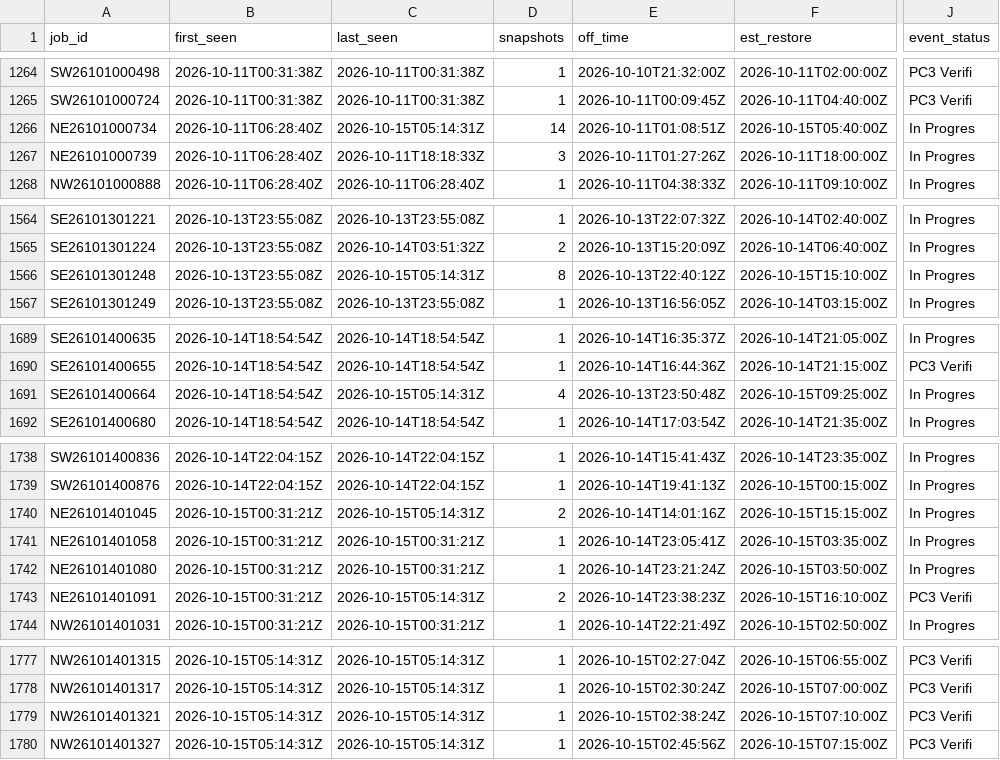
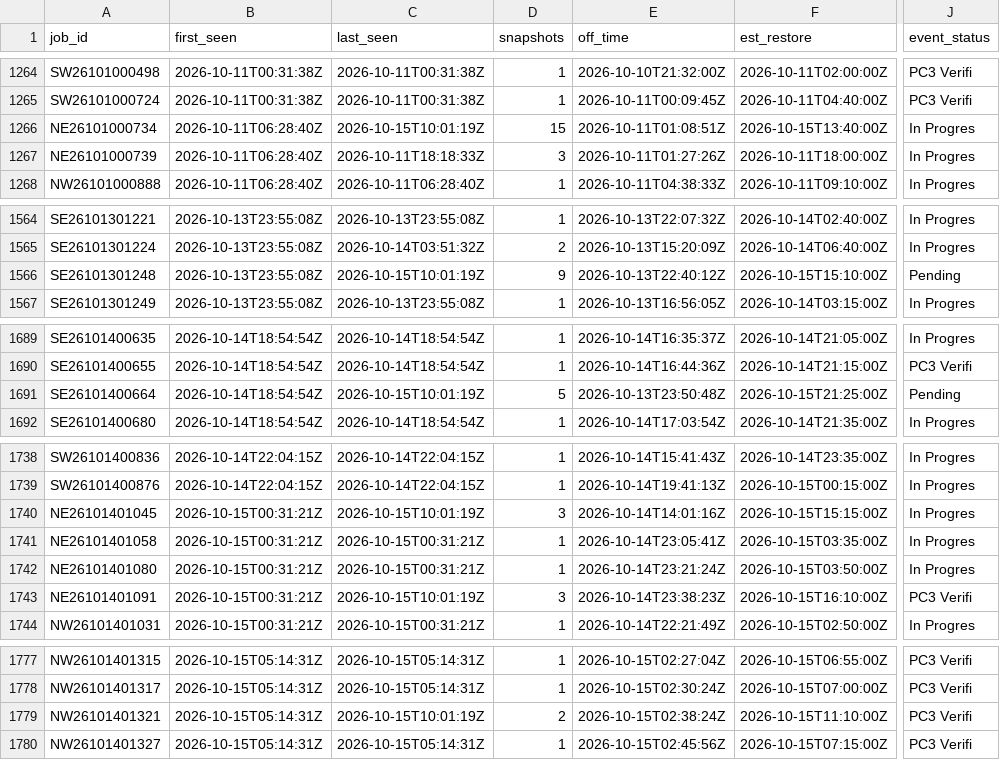
Before and after one commit to wadamcI/dte-outages, a CSV file: dte/history/2026-10.csv, drawn as a sheet; only a part is shown, gaps mark what is left out; the diff covers the shown part only; the diff names each change by its address in the sheet, - before the commit and + after, or states it on an @@ line.

```diff
--- a/dte/history/2026-10.csv
+++ b/dte/history/2026-10.csv
-C1266 (last_seen): 2026-10-15T05:14:31Z
+C1266 (last_seen): 2026-10-15T10:01:19Z
-D1266 (snapshots): 14
+D1266 (snapshots): 15
-F1266 (est_restore): 2026-10-15T05:40:00Z
+F1266 (est_restore): 2026-10-15T13:40:00Z
-C1566 (last_seen): 2026-10-15T05:14:31Z
+C1566 (last_seen): 2026-10-15T10:01:19Z
-D1566 (snapshots): 8
+D1566 (snapshots): 9
-J1566 (event_status): In Progres
+J1566 (event_status): Pending
-C1691 (last_seen): 2026-10-15T05:14:31Z
+C1691 (last_seen): 2026-10-15T10:01:19Z
-D1691 (snapshots): 4
+D1691 (snapshots): 5
-F1691 (est_restore): 2026-10-15T09:25:00Z
+F1691 (est_restore): 2026-10-15T21:25:00Z
-J1691 (event_status): In Progres
+J1691 (event_status): Pending
-C1740 (last_seen): 2026-10-15T05:14:31Z
+C1740 (last_seen): 2026-10-15T10:01:19Z
-D1740 (snapshots): 2
+D1740 (snapshots): 3
-C1743 (last_seen): 2026-10-15T05:14:31Z
+C1743 (last_seen): 2026-10-15T10:01:19Z
-D1743 (snapshots): 2
+D1743 (snapshots): 3
-C1779 (last_seen): 2026-10-15T05:14:31Z
+C1779 (last_seen): 2026-10-15T10:01:19Z
-D1779 (snapshots): 1
+D1779 (snapshots): 2
-F1779 (est_restore): 2026-10-15T07:10:00Z
+F1779 (est_restore): 2026-10-15T11:10:00Z
```
Also changed, not shown: 4 added rows and 64 edited cells elsewhere in this file, 1 other file.
